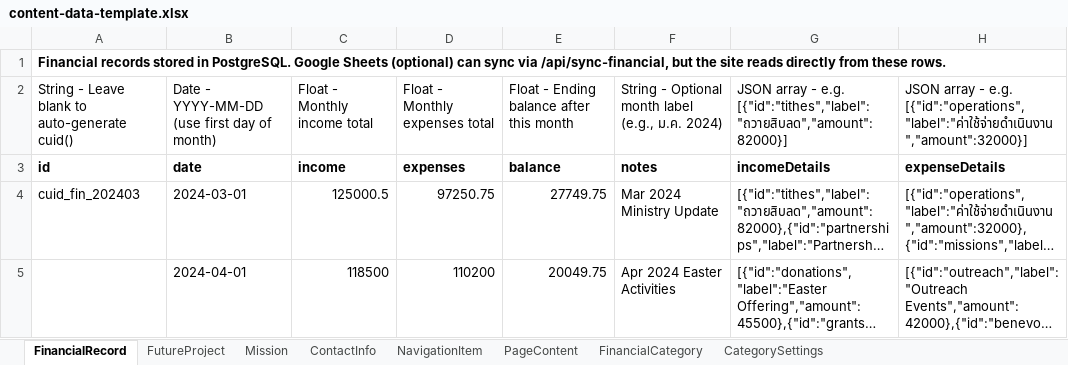
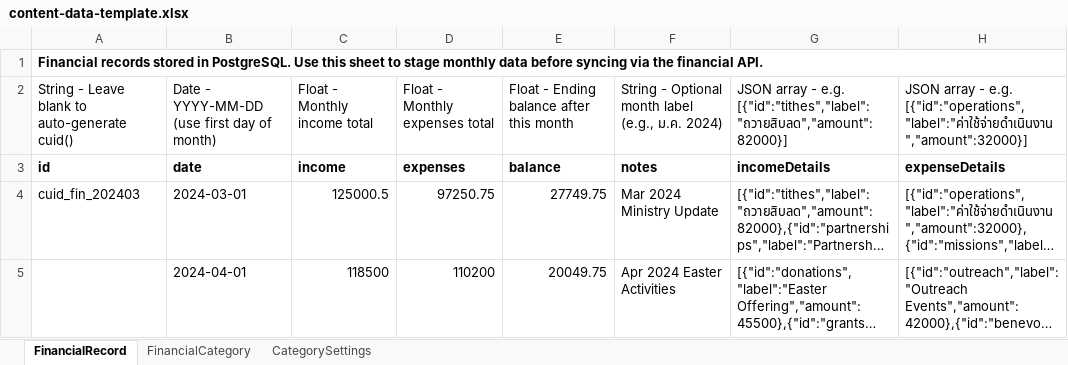
Before and after one commit to millenniumist/church-financial-report, an Excel workbook: content-data-template.xlsx, sheet FinancialRecord, drawn as a sheet; long unchanged cells end in …; values as stored, in another font and other column widths than the file's, no borders; the diff names each change by its address in the sheet, - before the commit and + after, or states it on an @@ line.

Commit message:
feat: replace sheet sync with admin cms

```diff
--- a/content-data-template.xlsx (sheet FinancialRecord)
+++ b/content-data-template.xlsx (sheet FinancialRecord)
-sheet tab: FutureProject
-sheet tab: Mission
-sheet tab: ContactInfo
-sheet tab: NavigationItem
-sheet tab: PageContent
-A1: …in PostgreSQL. Google Sheets (optional) can sync via /api/sync-financial, but the site reads directly from these rows.
+A1: …in PostgreSQL. Use this sheet to stage monthly data before syncing via the financial API.
```
Also changed, not shown: 58 other files.
